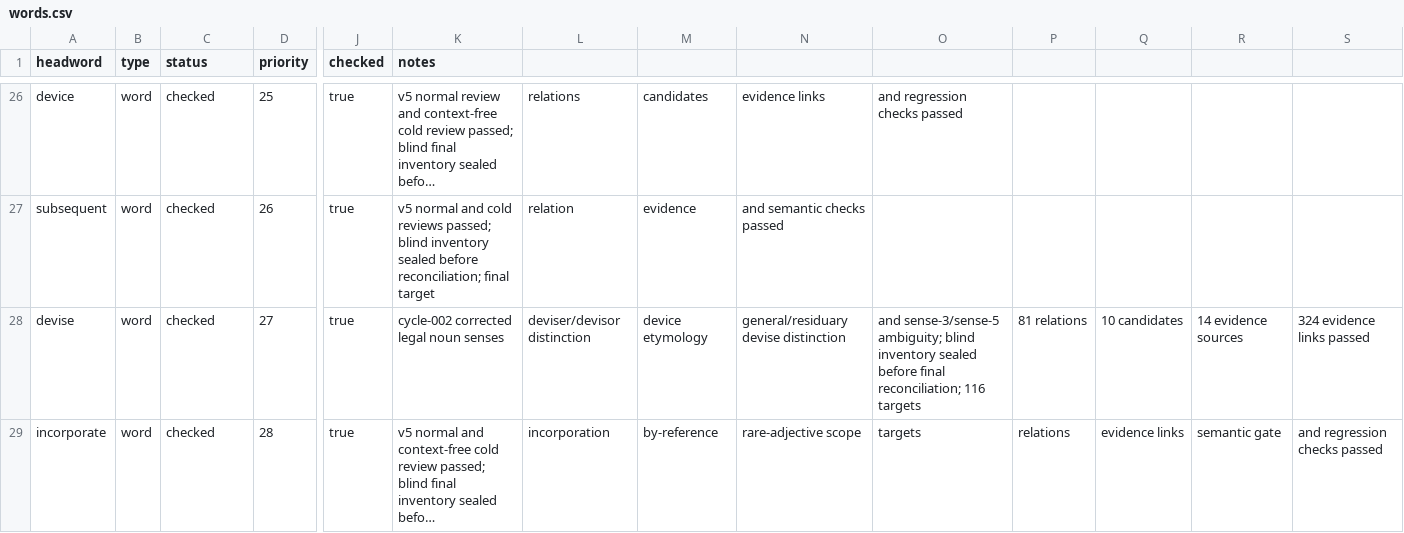
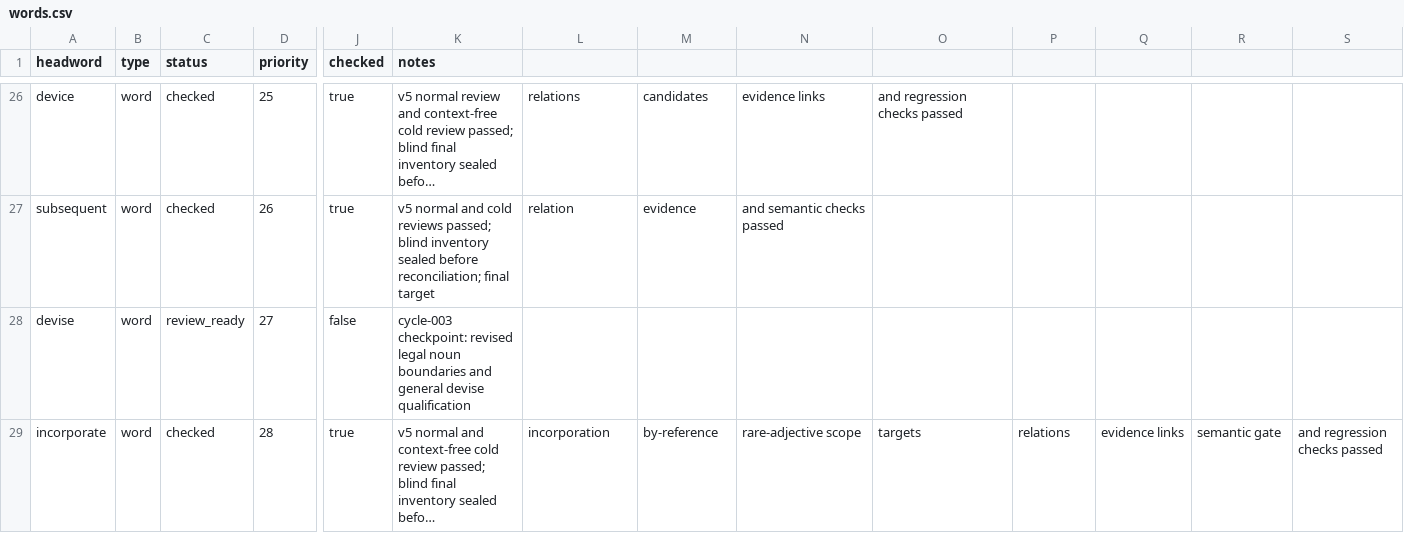
Before and after one commit to Kyapya/english-dictionary, a CSV file: queue/words.csv, drawn as a sheet; only a part is shown, gaps mark what is left out; long unchanged cells end in …; the diff names each change by its address in the sheet, - before the commit and + after, or states it on an @@ line.

Commit message:
queue: mark devise cycle-003 ready for final adjudication

```diff
--- a/queue/words.csv
+++ b/queue/words.csv
-C28 (status): checked
+C28 (status): review_ready
-J28 (checked): true
+J28 (checked): false
-K28 (notes): cycle-002 corrected legal noun senses
+K28 (notes): cycle-003 checkpoint: revised legal noun boundaries and general devise qualification
-L28: deviser/devisor distinction
+L28: (empty)
-M28: device etymology
+M28: (empty)
-N28: general/residuary devise distinction
+N28: (empty)
-O28: and sense-3/sense-5 ambiguity; blind inventory sealed before final reconciliation; 116 targets
+O28: (empty)
-P28: 81 relations
+P28: (empty)
-Q28: 10 candidates
+Q28: (empty)
-R28: 14 evidence sources
+R28: (empty)
-S28: 324 evidence links passed
+S28: (empty)
```
